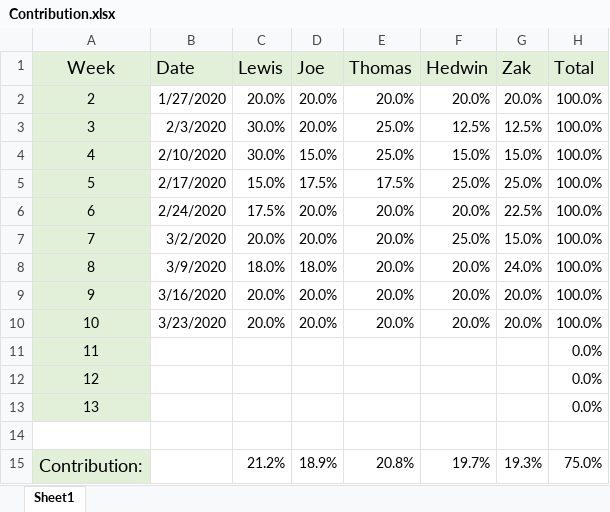
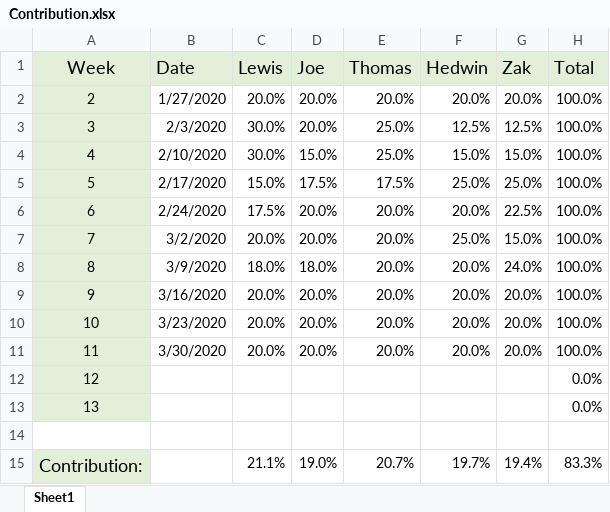
Before and after one commit to THEVlLLAlN/SOC09109_Nuvven_Group_Project, an Excel workbook: Contribution.xlsx, sheet Sheet1, drawn as a sheet; values as stored, in another font and other column widths than the file's, no borders; charts and pictures not drawn; the diff names each change by its address in the sheet, - before the commit and + after, or states it on an @@ line.

Commit message:
Sprint 6 contribution spreadsheet

```diff
--- a/Contribution.xlsx (sheet Sheet1)
+++ b/Contribution.xlsx (sheet Sheet1)
-B11 (Date): (empty)
+B11 (Date): 3/30/2020
-C11 (Lewis): (empty)
+C11 (Lewis): 20.0%
-D11 (Joe): (empty)
+D11 (Joe): 20.0%
-E11 (Thomas): (empty)
+E11 (Thomas): 20.0%
-F11 (Hedwin): (empty)
+F11 (Hedwin): 20.0%
-G11 (Zak): (empty)
+G11 (Zak): 20.0%
-H11 (Total): 0.0%
+H11 (Total): 100.0%
-C15 (Lewis): 21.2%
+C15 (Lewis): 21.1%
-D15 (Joe): 18.9%
+D15 (Joe): 19.0%
-E15 (Thomas): 20.8%
+E15 (Thomas): 20.7%
-G15 (Zak): 19.3%
+G15 (Zak): 19.4%
-H15 (Total): 75.0%
+H15 (Total): 83.3%
```
